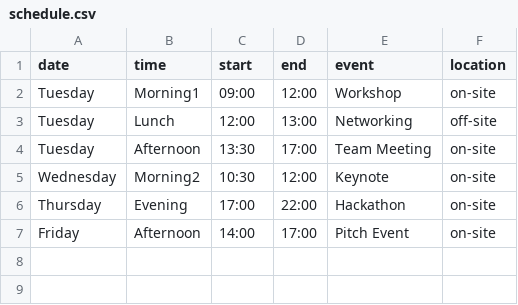
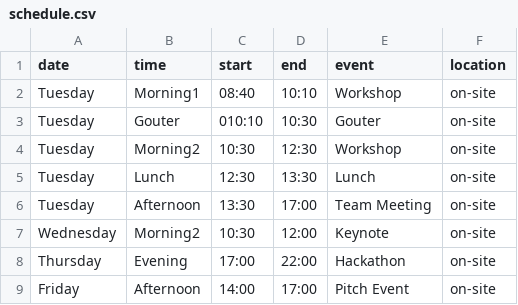
Before and after one commit to virtualaura/specialweek-2025, a CSV file: public/schedule.csv, drawn as a sheet.

```diff
--- a/public/schedule.csv
+++ b/public/schedule.csv
@@ -1,4 +1,6 @@
 date,time,start,end,event,location
-Tuesday, Morning1, 09:00, 12:00, Workshop, on-site
-Tuesday, Lunch, 12:00, 13:00, Networking, off-site
+Tuesday, Morning1, 08:40, 10:10, Workshop, on-site
+Tuesday, Gouter, 010:10, 10:30, Gouter, on-site
+Tuesday, Morning2, 10:30, 12:30, Workshop, on-site
+Tuesday, Lunch, 12:30, 13:30, Lunch, on-site
 Tuesday, Afternoon, 13:30, 17:00, Team Meeting, on-site
```
Also changed, not shown: 2 other files.
